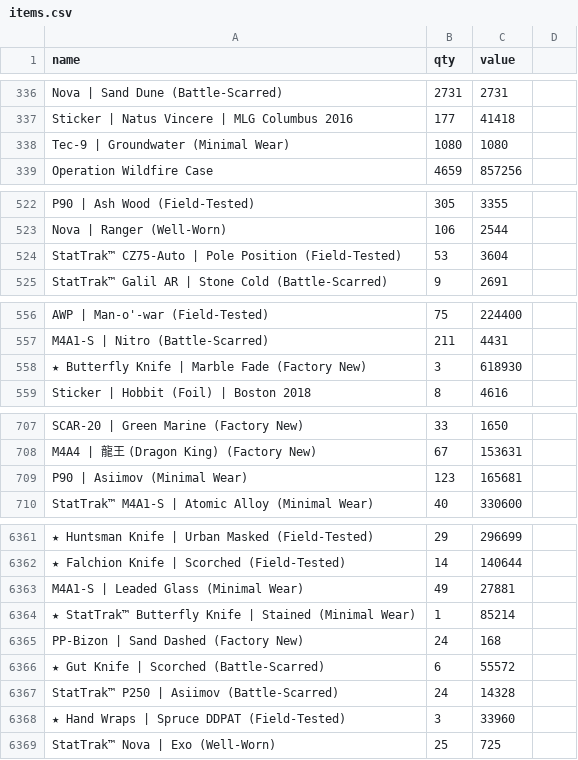
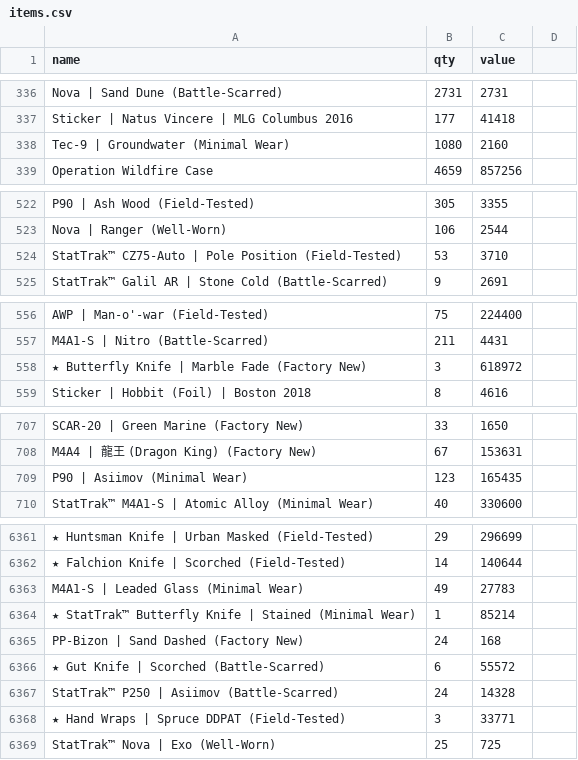
Before and after one commit to antal-k/opskins-parser, a CSV file: items.csv, drawn as a sheet; only a part is shown, gaps mark what is left out; the diff covers the shown part only; the diff names each change by its address in the sheet, - before the commit and + after, or states it on an @@ line.

```diff
--- a/items.csv
+++ b/items.csv
-C338 (value): 1080
+C338 (value): 2160
-C524 (value): 3604
+C524 (value): 3710
-C558 (value): 618930
+C558 (value): 618972
-C709 (value): 165681
+C709 (value): 165435
-C6363 (value): 27881
+C6363 (value): 27783
-C6368 (value): 33960
+C6368 (value): 33771
```
Also changed, not shown: 48 edited cells elsewhere in this file, 1 other file.
